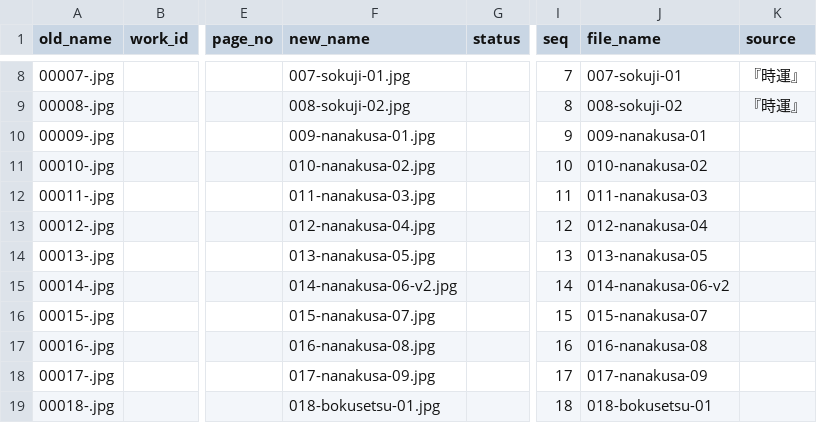
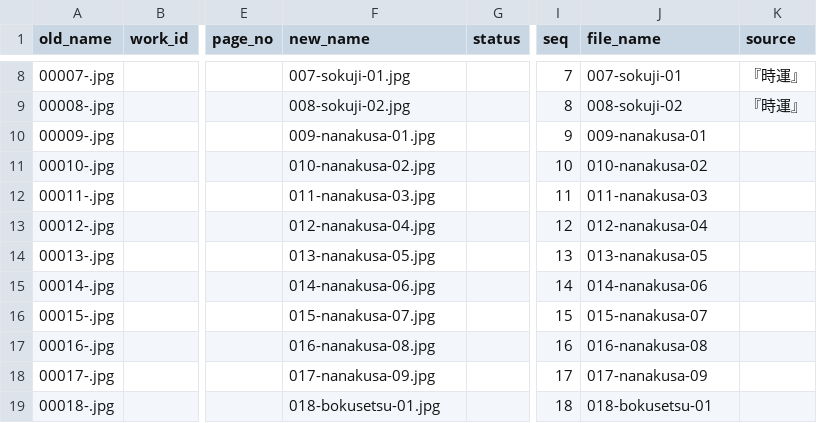
Before and after one commit to scholarbo/soseki-manuscripts, a CSV file: master.csv, drawn as a sheet; only a part is shown, gaps mark what is left out; the diff names each change by its address in the sheet, - before the commit and + after, or states it on an @@ line.

Commit message:
Add files via upload

```diff
--- a/master.csv
+++ b/master.csv
-F15 (new_name): 014-nanakusa-06-v2.jpg
+F15 (new_name): 014-nanakusa-06.jpg
-J15 (file_name): 014-nanakusa-06-v2
+J15 (file_name): 014-nanakusa-06
```
